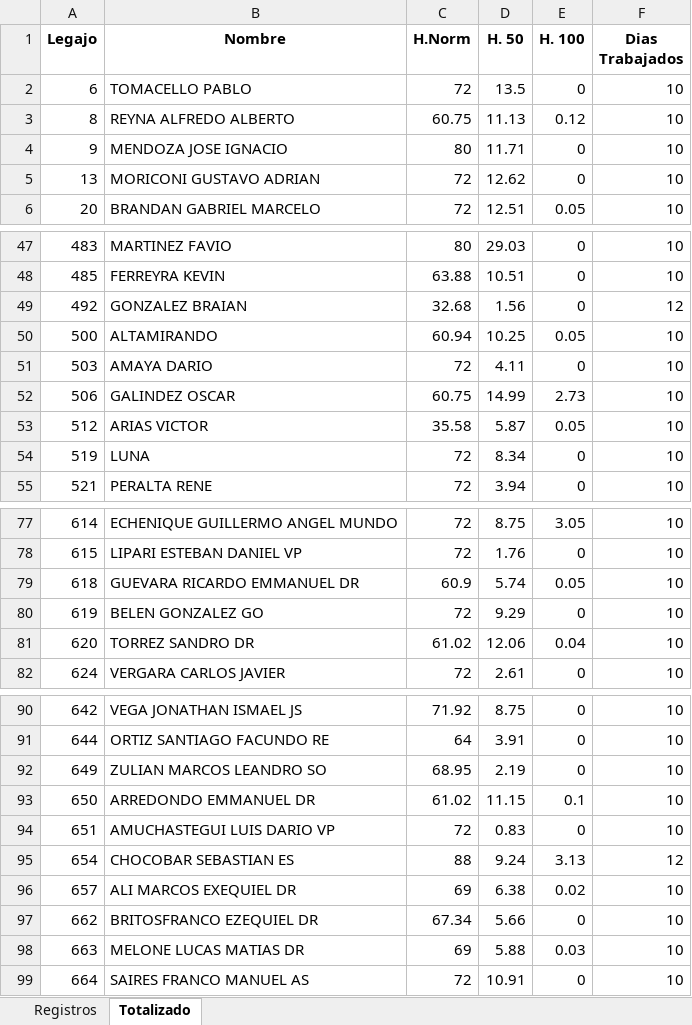
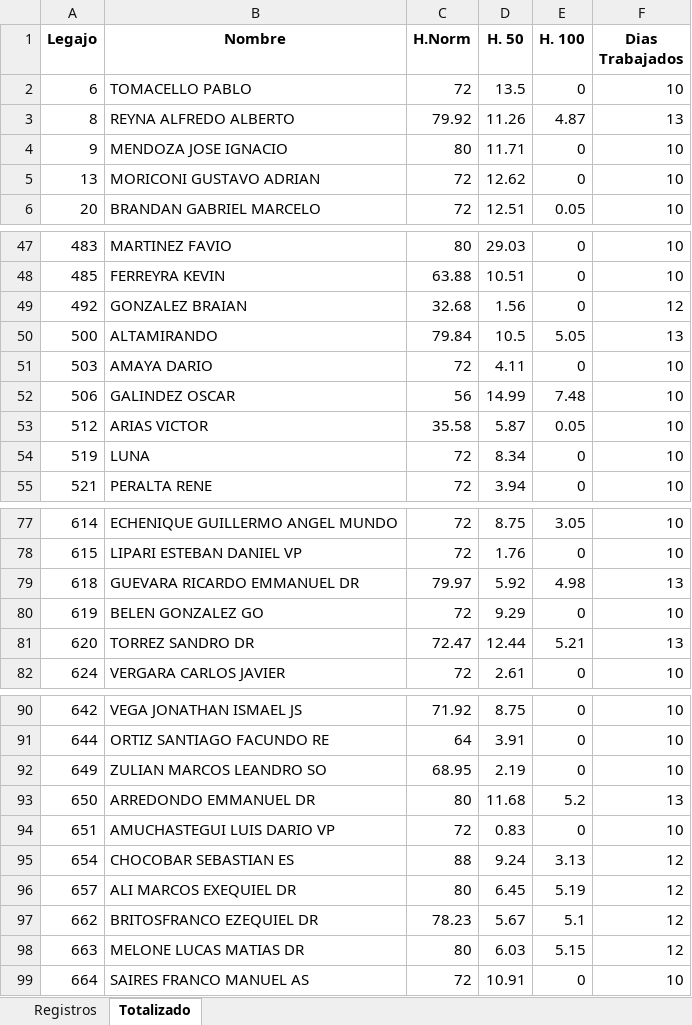
Before and after one commit to erebodino/Vulfin, an Excel workbook: Archivos de trabajo/Informes/Excel/todos.xlsx, sheet Totalizado, drawn as a sheet; only a part is shown, gaps mark what is left out; values as stored, in another font and other column widths than the file's, no borders; the diff names each change by its address in the sheet, - before the commit and + after, or states it on an @@ line.

```diff
--- a/Archivos de trabajo/Informes/Excel/todos.xlsx (sheet Totalizado)
+++ b/Archivos de trabajo/Informes/Excel/todos.xlsx (sheet Totalizado)
-C3 (H.Norm): 60.75
+C3 (H.Norm): 79.92
-D3 (H. 50): 11.13
+D3 (H. 50): 11.26
-E3 (H. 100): 0.12
+E3 (H. 100): 4.87
-F3 (Dias Trabajados): 10
+F3 (Dias Trabajados): 13
-C50 (H.Norm): 60.94
+C50 (H.Norm): 79.84
-D50 (H. 50): 10.25
+D50 (H. 50): 10.5
-E50 (H. 100): 0.05
+E50 (H. 100): 5.05
-F50 (Dias Trabajados): 10
+F50 (Dias Trabajados): 13
-C52 (H.Norm): 60.75
+C52 (H.Norm): 56
-E52 (H. 100): 2.73
+E52 (H. 100): 7.48
-C79 (H.Norm): 60.9
+C79 (H.Norm): 79.97
-D79 (H. 50): 5.74
+D79 (H. 50): 5.92
-E79 (H. 100): 0.05
+E79 (H. 100): 4.98
-F79 (Dias Trabajados): 10
+F79 (Dias Trabajados): 13
-C81 (H.Norm): 61.02
+C81 (H.Norm): 72.47
-D81 (H. 50): 12.06
+D81 (H. 50): 12.44
-E81 (H. 100): 0.04
+E81 (H. 100): 5.21
-F81 (Dias Trabajados): 10
+F81 (Dias Trabajados): 13
-C93 (H.Norm): 61.02
+C93 (H.Norm): 80
-D93 (H. 50): 11.15
+D93 (H. 50): 11.68
-E93 (H. 100): 0.1
+E93 (H. 100): 5.2
-F93 (Dias Trabajados): 10
+F93 (Dias Trabajados): 13
-C96 (H.Norm): 69
+C96 (H.Norm): 80
-D96 (H. 50): 6.38
+D96 (H. 50): 6.45
-E96 (H. 100): 0.02
+E96 (H. 100): 5.19
-F96:F98 (Dias Trabajados): 10
+F96:F98 (Dias Trabajados): 12
-C97 (H.Norm): 67.34
+C97 (H.Norm): 78.23
-D97 (H. 50): 5.66
+D97 (H. 50): 5.67
-E97 (H. 100): 0
+E97 (H. 100): 5.1
-C98 (H.Norm): 69
+C98 (H.Norm): 80
-D98 (H. 50): 5.88
+D98 (H. 50): 6.03
-E98 (H. 100): 0.03
+E98 (H. 100): 5.15
```
Also changed, not shown: sheet Registros, Archivos de trabajo/A completar/Excel desde 2020-10-01 hasta 2020-10-15.xlsx, Archivos de trabajo/A completar/Rechazados/Rechazados 2020-10-01 al 2020-10-15.xlsx, 12 other files.
